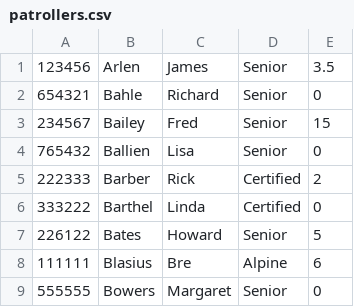
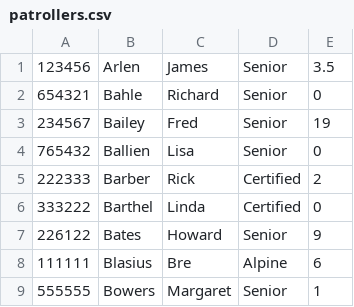
Before and after one commit to BackPacker777/NNSP.SignIn, a CSV file: data/patrollers.csv, drawn as a sheet.

Commit message:
EJS works! Working on updating patroller info

```diff
--- a/data/patrollers.csv
+++ b/data/patrollers.csv
@@ -2,3 +2,3 @@
 654321,Bahle,Richard,Senior,0
-234567,Bailey,Fred,Senior,15
+234567,Bailey,Fred,Senior,19
 765432,Ballien,Lisa,Senior,0
@@ -6,4 +6,4 @@
 333222,Barthel,Linda,Certified,0
-226122,Bates,Howard,Senior,5
+226122,Bates,Howard,Senior,9
 111111,Blasius,Bre,Alpine,6
-555555,Bowers,Margaret,Senior,0
+555555,Bowers,Margaret,Senior,1
```
Also changed, not shown: 4 other files.
